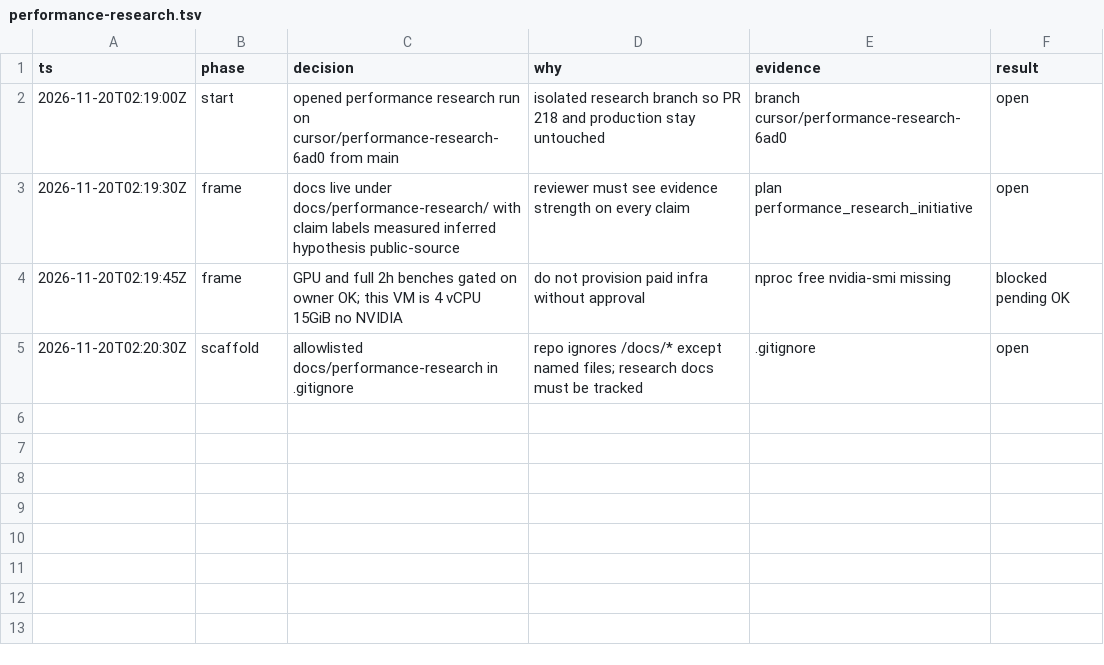
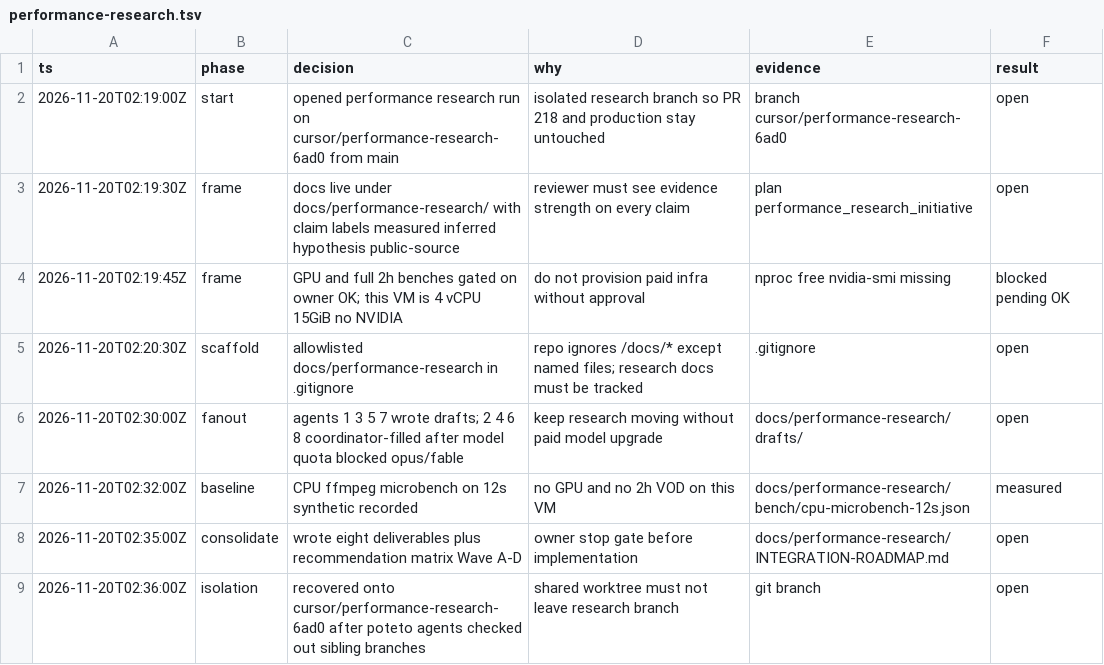
Before and after one commit to salaarkhan123/gta-clipping-pipeline, a TSV file: .audit/performance-research.tsv, drawn as a sheet; the diff names each change by its address in the sheet, - before the commit and + after, or states it on an @@ line.

```diff
--- a/.audit/performance-research.tsv
+++ b/.audit/performance-research.tsv
+row 6: 2026-11-20T02:30:00Z | fanout | agents 1 3 5 7 wrote drafts; 2 4 6 8 coordinator-filled after model quota blocked opus/fable | keep research moving without paid model upgrade | docs/performance-research/drafts/ | open
+row 7: 2026-11-20T02:32:00Z | baseline | CPU ffmpeg microbench on 12s synthetic recorded | no GPU and no 2h VOD on this VM | docs/performance-research/bench/cpu-microbench-12s.json | measured
+row 8: 2026-11-20T02:35:00Z | consolidate | wrote eight deliverables plus recommendation matrix Wave A-D | owner stop gate before implementation | docs/performance-research/INTEGRATION-ROADMAP.md | open
+row 9: 2026-11-20T02:36:00Z | isolation | recovered onto cursor/performance-research-6ad0 after poteto agents checked out sibling branches | shared worktree must not leave research branch | git branch | open
```
Also changed, not shown: 17 other files.
